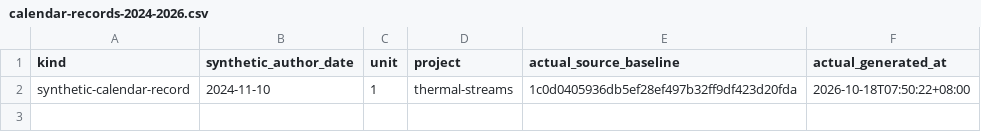
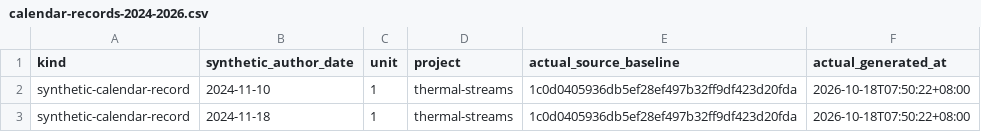
Before and after one commit to Khalil-Work/thermal-streams, a CSV file: docs/calendar-records-2024-2026.csv, drawn as a sheet.

Commit message:
docs: synthetic calendar record 2024-11-18 unit 1
Documentation calendar reconstruction generated on 2026-10-18. Historical author dates do not date source development.

```diff
--- a/docs/calendar-records-2024-2026.csv
+++ b/docs/calendar-records-2024-2026.csv
@@ -2 +2,2 @@ kind,synthetic_author_date,unit,project,actual_source_baseline,actual_generated_
 synthetic-calendar-record,2024-11-10,1,thermal-streams,1c0d0405936db5ef28ef497b32ff9df423d20fda,2026-10-18T07:50:22+08:00
+synthetic-calendar-record,2024-11-18,1,thermal-streams,1c0d0405936db5ef28ef497b32ff9df423d20fda,2026-10-18T07:50:22+08:00
```
